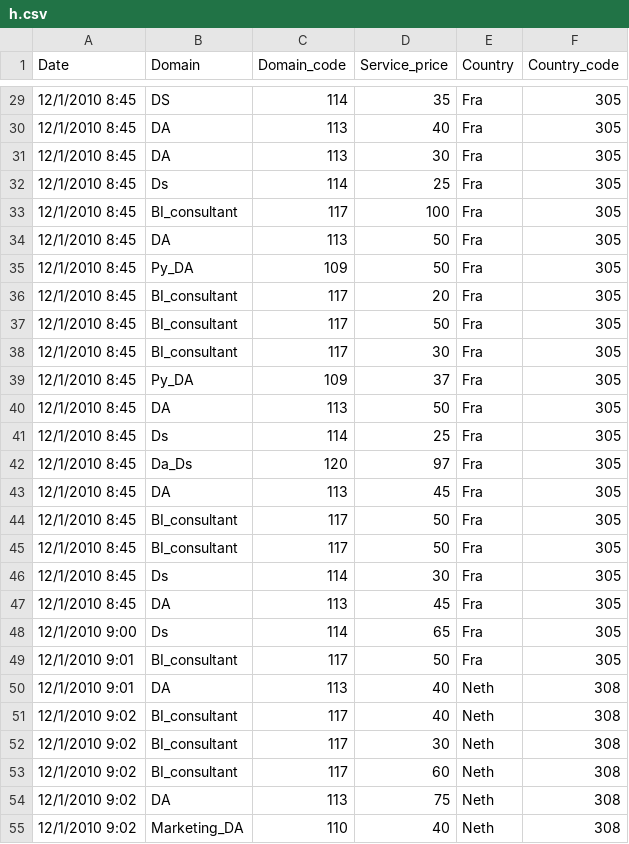
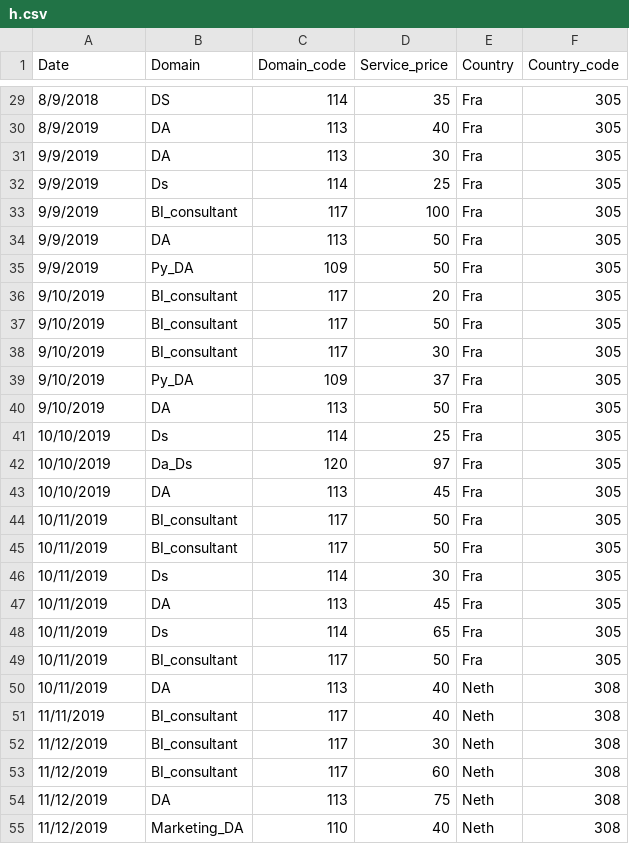
Before and after one commit to simofleanta/Data_coding_preparations, a CSV file: h.csv, drawn as a sheet; only a part is shown, gaps mark what is left out; the diff covers the shown part only.

```diff
--- a/h.csv
+++ b/h.csv
@@ -29,27 +29,27 @@ Date,Domain,Domain_code,Service_price,Country ,Country_code
-12/1/2010 8:45,DS,114,35,Fra,305
-12/1/2010 8:45,DA,113,40,Fra,305
-12/1/2010 8:45,DA,113,30,Fra,305
-12/1/2010 8:45,Ds,114,25,Fra,305
-12/1/2010 8:45,BI_consultant,117,100,Fra,305
-12/1/2010 8:45,DA,113,50,Fra,305
-12/1/2010 8:45,Py_DA,109,50,Fra,305
-12/1/2010 8:45,BI_consultant,117,20,Fra,305
-12/1/2010 8:45,BI_consultant,117,50,Fra,305
-12/1/2010 8:45,BI_consultant,117,30,Fra,305
-12/1/2010 8:45,Py_DA,109,37,Fra,305
-12/1/2010 8:45,DA,113,50,Fra,305
-12/1/2010 8:45,Ds,114,25,Fra,305
-12/1/2010 8:45,Da_Ds,120,97,Fra,305
-12/1/2010 8:45,DA,113,45,Fra,305
-12/1/2010 8:45,BI_consultant,117,50,Fra,305
-12/1/2010 8:45,BI_consultant,117,50,Fra,305
-12/1/2010 8:45,Ds,114,30,Fra,305
-12/1/2010 8:45,DA,113,45,Fra,305
-12/1/2010 9:00,Ds,114,65,Fra,305
-12/1/2010 9:01,BI_consultant,117,50,Fra,305
-12/1/2010 9:01,DA,113,40,Neth,308
-12/1/2010 9:02,BI_consultant,117,40,Neth,308
-12/1/2010 9:02,BI_consultant,117,30,Neth,308
-12/1/2010 9:02,BI_consultant,117,60,Neth,308
-12/1/2010 9:02,DA,113,75,Neth,308
-12/1/2010 9:02,Marketing_DA,110,40,Neth,308
+8/9/2018,DS,114,35,Fra,305
+8/9/2019,DA,113,40,Fra,305
+9/9/2019,DA,113,30,Fra,305
+9/9/2019,Ds,114,25,Fra,305
+9/9/2019,BI_consultant,117,100,Fra,305
+9/9/2019,DA,113,50,Fra,305
+9/9/2019,Py_DA,109,50,Fra,305
+9/10/2019,BI_consultant,117,20,Fra,305
+9/10/2019,BI_consultant,117,50,Fra,305
+9/10/2019,BI_consultant,117,30,Fra,305
+9/10/2019,Py_DA,109,37,Fra,305
+9/10/2019,DA,113,50,Fra,305
+10/10/2019,Ds,114,25,Fra,305
+10/10/2019,Da_Ds,120,97,Fra,305
+10/10/2019,DA,113,45,Fra,305
+10/11/2019,BI_consultant,117,50,Fra,305
+10/11/2019,BI_consultant,117,50,Fra,305
+10/11/2019,Ds,114,30,Fra,305
+10/11/2019,DA,113,45,Fra,305
+10/11/2019,Ds,114,65,Fra,305
+10/11/2019,BI_consultant,117,50,Fra,305
+10/11/2019,DA,113,40,Neth,308
+11/11/2019,BI_consultant,117,40,Neth,308
+11/12/2019,BI_consultant,117,30,Neth,308
+11/12/2019,BI_consultant,117,60,Neth,308
+11/12/2019,DA,113,75,Neth,308
+11/12/2019,Marketing_DA,110,40,Neth,308
```
Also changed, not shown: 122 edited cells elsewhere in this file.
